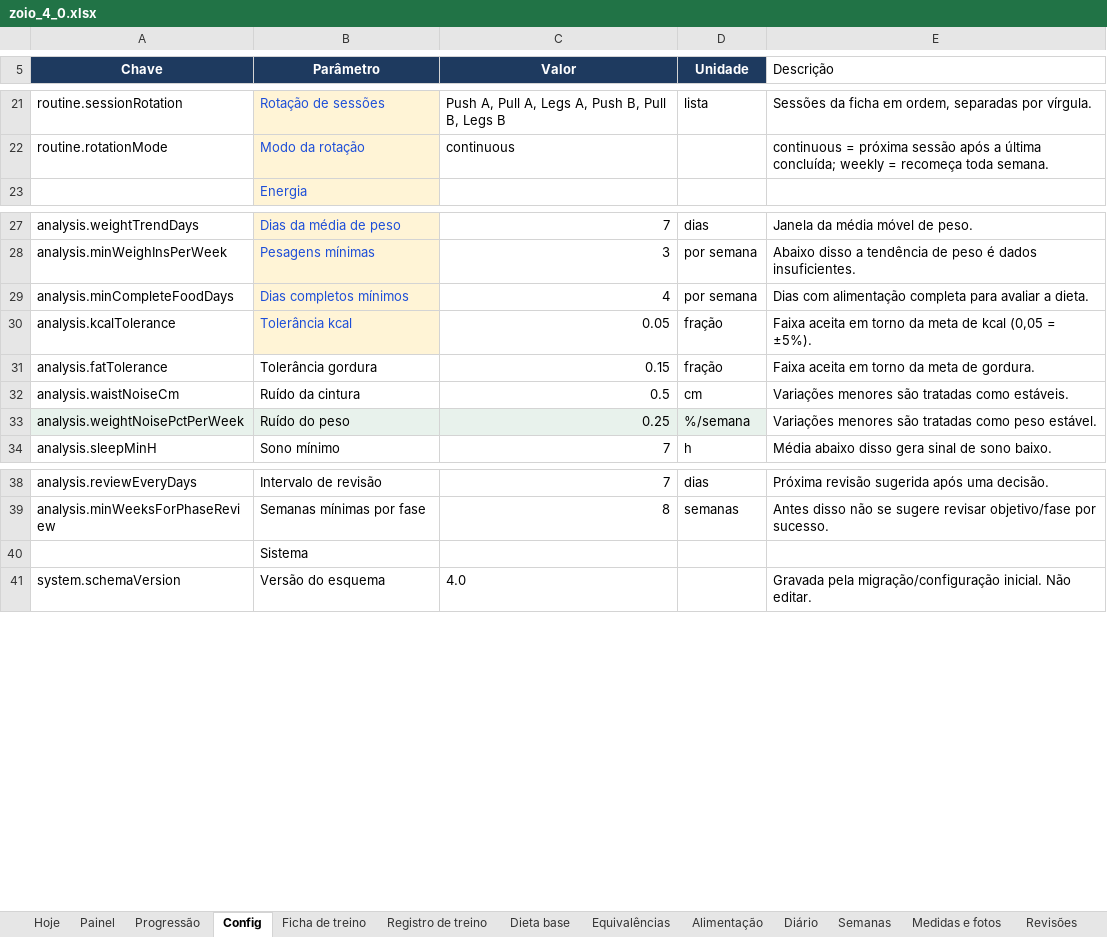
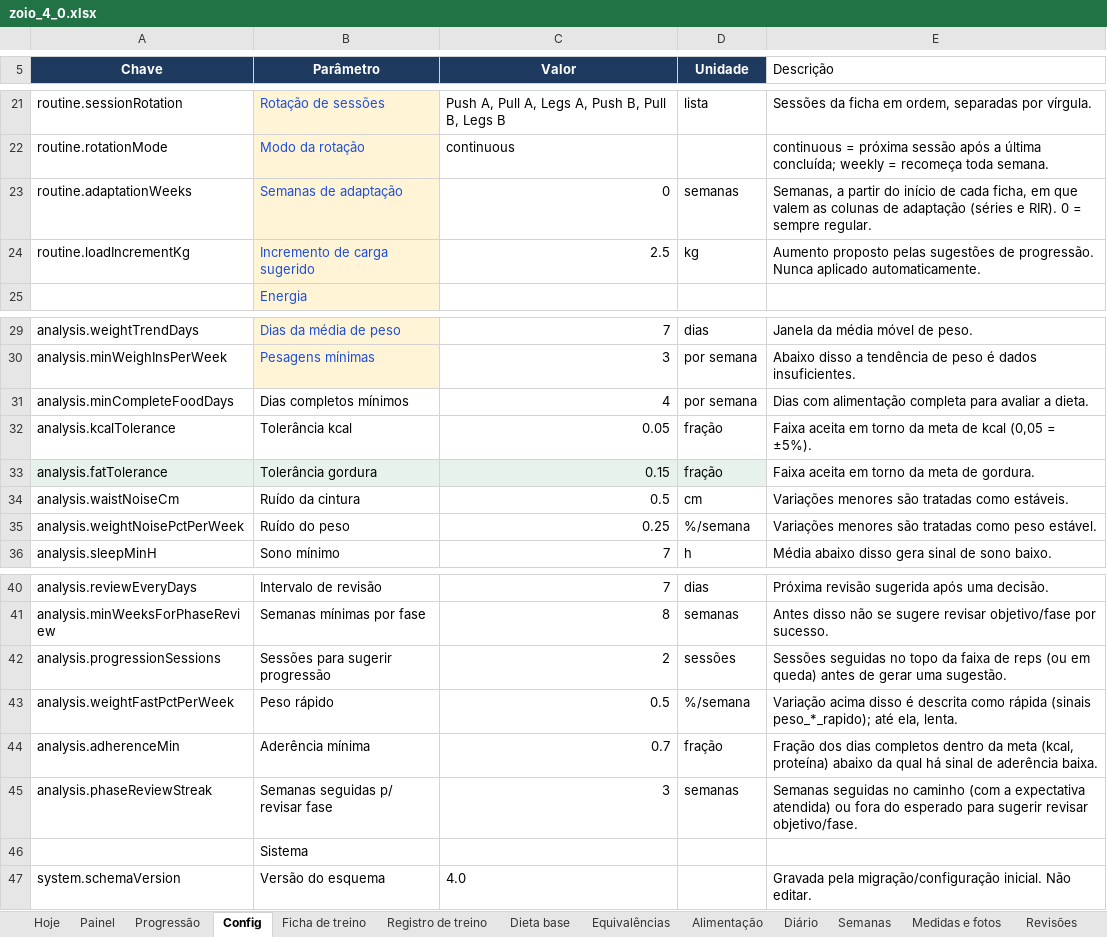
Before and after one commit to brenobmoreira/academy-monitoring-bot, an Excel workbook: sheets/preview/zoio_4_0.xlsx, sheet Config, drawn as a sheet; only a part is shown, gaps mark what is left out; values as stored, in another font and other column widths than the file's, no borders; addresses are those after the commit; the diff names each change by its address in the sheet, - before the commit and + after, or states it on an @@ line.

```diff
--- a/sheets/preview/zoio_4_0.xlsx (sheet Config)
+++ b/sheets/preview/zoio_4_0.xlsx (sheet Config)
+row 23: routine.adaptationWeeks | Semanas de adaptação | 0 | semanas | Semanas, a partir do início de cada ficha, em que valem as colunas de adaptação (séries e RIR). 0 = sempre regular.
+row 24: routine.loadIncrementKg | Incremento de carga sugerido | 2.5 | kg | Aumento proposto pelas sugestões de progressão. Nunca aplicado automaticamente.
@@ B31:B32 fill: #FFF4D6 → none, text colour: #1D4ED8 → black @@
-A33:D33 fill: none
+A33:D33 fill: #E8F2EC
-A35:D35 fill: #E8F2EC
+A35:D35 fill: none
+row 42: analysis.progressionSessions | Sessões para sugerir progressão | 2 | sessões | Sessões seguidas no topo da faixa de reps (ou em queda) antes de gerar uma sugestão.
+row 43: analysis.weightFastPctPerWeek | Peso rápido | 0.5 | %/semana | Variação acima disso é descrita como rápida (sinais peso_*_rapido); até ela, lenta.
+row 44: analysis.adherenceMin | Aderência mínima | 0.7 | fração | Fração dos dias completos dentro da meta (kcal, proteína) abaixo da qual há sinal de aderência baixa.
+row 45: analysis.phaseReviewStreak | Semanas seguidas p/ revisar fase | 3 | semanas | Semanas seguidas no caminho (com a expectativa atendida) ou fora do esperado para sugerir revisar objetivo/fase.
```
Also changed, not shown: sheet Log, sheet Semanas, sheet Auditoria, sheet Evolução, sheet Ingredientes, sheets/preview/breno_4_0.xlsx, 5 other files.
